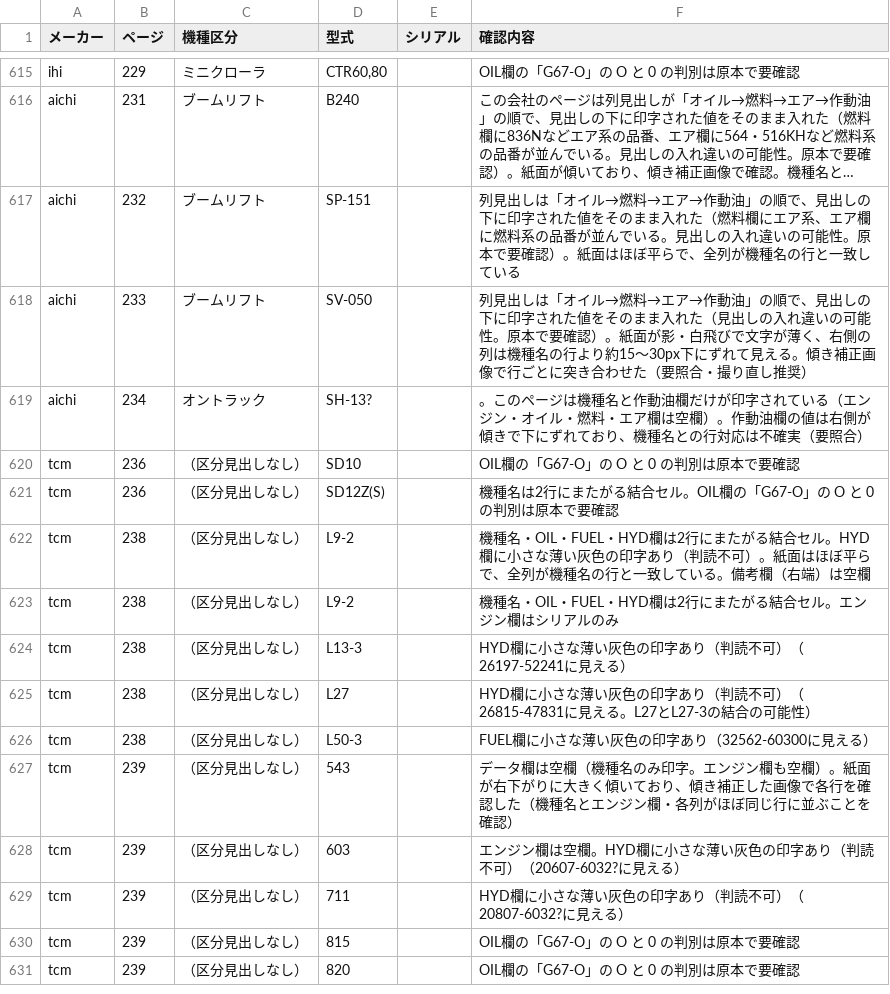
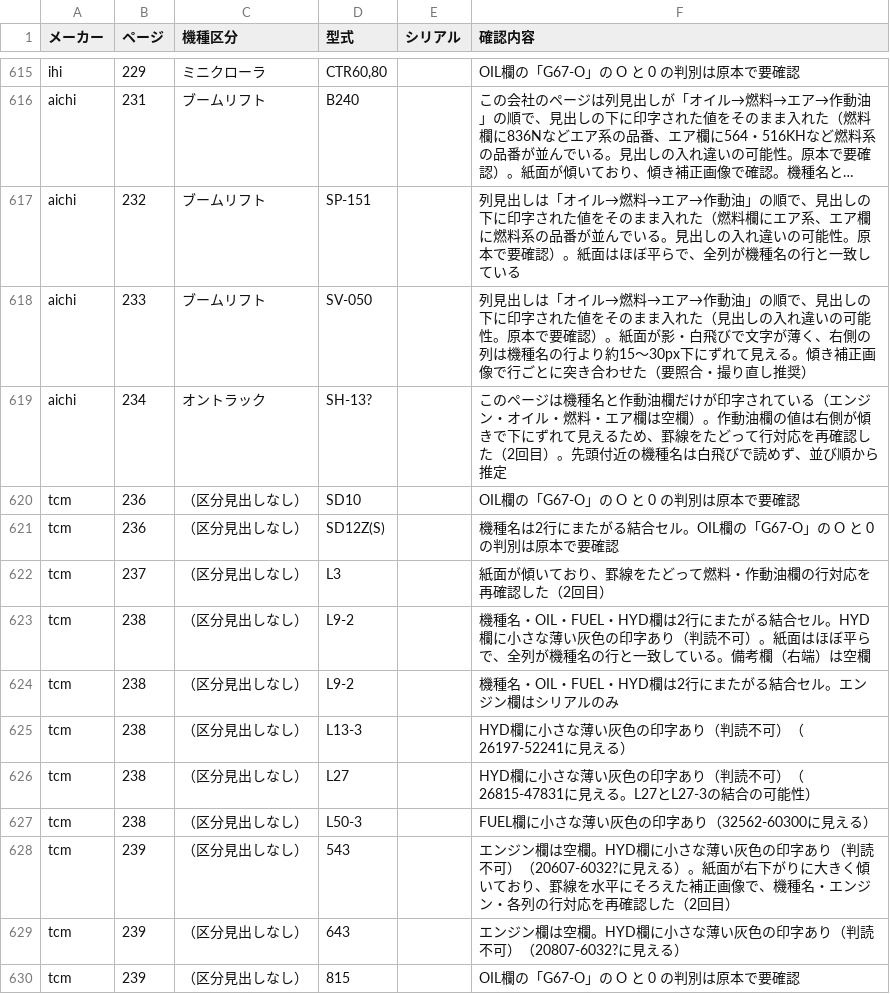
Before and after one commit to danzo42/element-search, a CSV file: 要確認一覧.csv, drawn as a sheet; only a part is shown, gaps mark what is left out; the shorter side is filled out with more unchanged rows; long unchanged cells end in ….

```diff
--- a/要確認一覧.csv
+++ b/要確認一覧.csv
@@ -618,5 +618,6 @@
 "aichi","233","ブームリフト","SV-050","","列見出しは「オイル→燃料→エア→作動油」の順で、見出しの下に印字された値をそのまま入れた（見出しの入れ違いの可能性。原本で要確認）。紙面が影・白飛びで文字が薄く、右側の列は機種名の行より約15〜30px下にずれて見える。傾き補正画像で行ごとに突き合わせた（要照合・撮り直し推奨）"
-"aichi","234","オントラック","SH-13?","","。このページは機種名と作動油欄だけが印字されている（エンジン・オイル・燃料・エア欄は空欄）。作動油欄の値は右側が傾きで下にずれており、機種名との行対応は不確実（要照合）"
+"aichi","234","オントラック","SH-13?","","このページは機種名と作動油欄だけが印字されている（エンジン・オイル・燃料・エア欄は空欄）。作動油欄の値は右側が傾きで下にずれて見えるため、罫線をたどって行対応を再確認した（2回目）。先頭付近の機種名は白飛びで読めず、並び順から推定"
 "tcm","236","（区分見出しなし）","SD10","","OIL欄の「G67-O」の O と 0 の判別は原本で要確認"
 "tcm","236","（区分見出しなし）","SD12Z(S)","","機種名は2行にまたがる結合セル。OIL欄の「G67-O」の O と 0 の判別は原本で要確認"
+"tcm","237","（区分見出しなし）","L3","","紙面が傾いており、罫線をたどって燃料・作動油欄の行対応を再確認した（2回目）"
 "tcm","238","（区分見出しなし）","L9-2","","機種名・OIL・FUEL・HYD欄は2行にまたがる結合セル。HYD欄に小さな薄い灰色の印字あり（判読不可）。紙面はほぼ平らで、全列が機種名の行と一致している。備考欄（右端）は空欄"
@@ -626,5 +627,4 @@
 "tcm","238","（区分見出しなし）","L50-3","","FUEL欄に小さな薄い灰色の印字あり（32562-60300に見える）"
-"tcm","239","（区分見出しなし）","543","","データ欄は空欄（機種名のみ印字。エンジン欄も空欄）。紙面が右下がりに大きく傾いており、傾き補正した画像で各行を確認した（機種名とエンジン欄・各列がほぼ同じ行に並ぶことを確認）"
-"tcm","239","（区分見出しなし）","603","","エンジン欄は空欄。HYD欄に小さな薄い灰色の印字あり（判読不可）（20607-6032?に見える）"
-"tcm","239","（区分見出しなし）","711","","HYD欄に小さな薄い灰色の印字あり（判読不可）（20807-6032?に見える）"
+"tcm","239","（区分見出しなし）","543","","エンジン欄は空欄。HYD欄に小さな薄い灰色の印字あり（判読不可）（20607-6032?に見える）。紙面が右下がりに大きく傾いており、罫線を水平にそろえた補正画像で、機種名・エンジン・各列の行対応を再確認した（2回目）"
+"tcm","239","（区分見出しなし）","643","","エンジン欄は空欄。HYD欄に小さな薄い灰色の印字あり（判読不可）（20807-6032?に見える）"
 "tcm","239","（区分見出しなし）","815","","OIL欄の「G67-O」の O と 0 の判別は原本で要確認"
```
Also changed, not shown: data-src/aichi/p231.tsv, data-src/aichi/p233.tsv, 7 other files.
